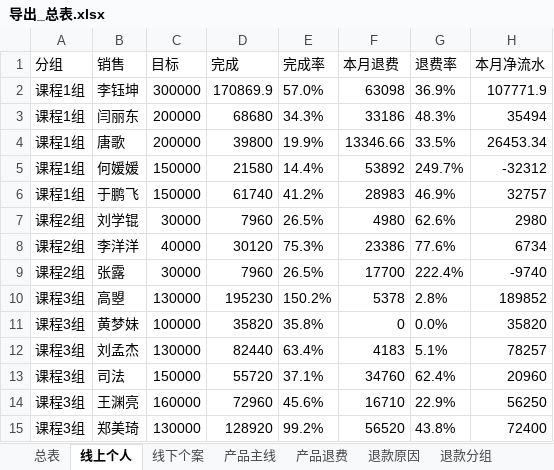
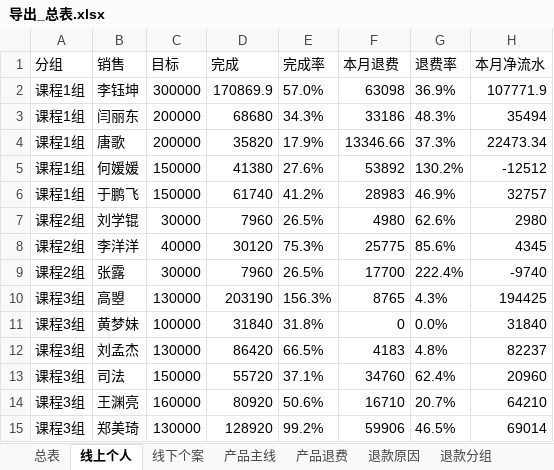
Before and after one commit to fannyqian/my-dashbord-for-guanxin, an Excel workbook: 导出_总表.xlsx, sheet 线上个人, drawn as a sheet; only a part is shown; values as stored, in another font and other column widths than the file's, no borders; the diff covers the shown part only; the diff names each change by its address in the sheet, - before the commit and + after, or states it on an @@ line.

```diff
--- a/导出_总表.xlsx (sheet 线上个人)
+++ b/导出_总表.xlsx (sheet 线上个人)
-D4 (完成): 39800
+D4 (完成): 35820
-E4 (完成率): 19.9%
+E4 (完成率): 17.9%
-G4 (退费率): 33.5%
+G4 (退费率): 37.3%
-H4 (本月净流水): 26453.34
+H4 (本月净流水): 22473.34
-D5 (完成): 21580
+D5 (完成): 41380
-E5 (完成率): 14.4%
+E5 (完成率): 27.6%
-G5 (退费率): 249.7%
+G5 (退费率): 130.2%
-H5 (本月净流水): -32312
+H5 (本月净流水): -12512
-F8 (本月退费): 23386
+F8 (本月退费): 25775
-G8 (退费率): 77.6%
+G8 (退费率): 85.6%
-H8 (本月净流水): 6734
+H8 (本月净流水): 4345
-D10 (完成): 195230
+D10 (完成): 203190
-E10 (完成率): 150.2%
+E10 (完成率): 156.3%
-F10 (本月退费): 5378
+F10 (本月退费): 8765
-G10 (退费率): 2.8%
+G10 (退费率): 4.3%
-H10 (本月净流水): 189852
+H10 (本月净流水): 194425
-D11 (完成): 35820
+D11 (完成): 31840
-E11 (完成率): 35.8%
+E11 (完成率): 31.8%
-H11 (本月净流水): 35820
+H11 (本月净流水): 31840
-D12 (完成): 82440
+D12 (完成): 86420
-E12 (完成率): 63.4%
+E12 (完成率): 66.5%
-G12 (退费率): 5.1%
+G12 (退费率): 4.8%
-H12 (本月净流水): 78257
+H12 (本月净流水): 82237
-D14 (完成): 72960
+D14 (完成): 80920
-E14 (完成率): 45.6%
+E14 (完成率): 50.6%
-G14 (退费率): 22.9%
+G14 (退费率): 20.7%
-H14 (本月净流水): 56250
+H14 (本月净流水): 64210
-F15 (本月退费): 56520
+F15 (本月退费): 59906
-G15 (退费率): 43.8%
+G15 (退费率): 46.5%
-H15 (本月净流水): 72400
+H15 (本月净流水): 69014
```
Also changed, not shown: 59 edited cells elsewhere in this sheet, sheet 总表, sheet 产品主线, sheet 退款分组, sheet 线下个案, sheet 退款省份, sheet 产品退费, 3 more sheets, 产品分析_导出.xlsx, 导出_按分组.xlsx, 5 other files.
